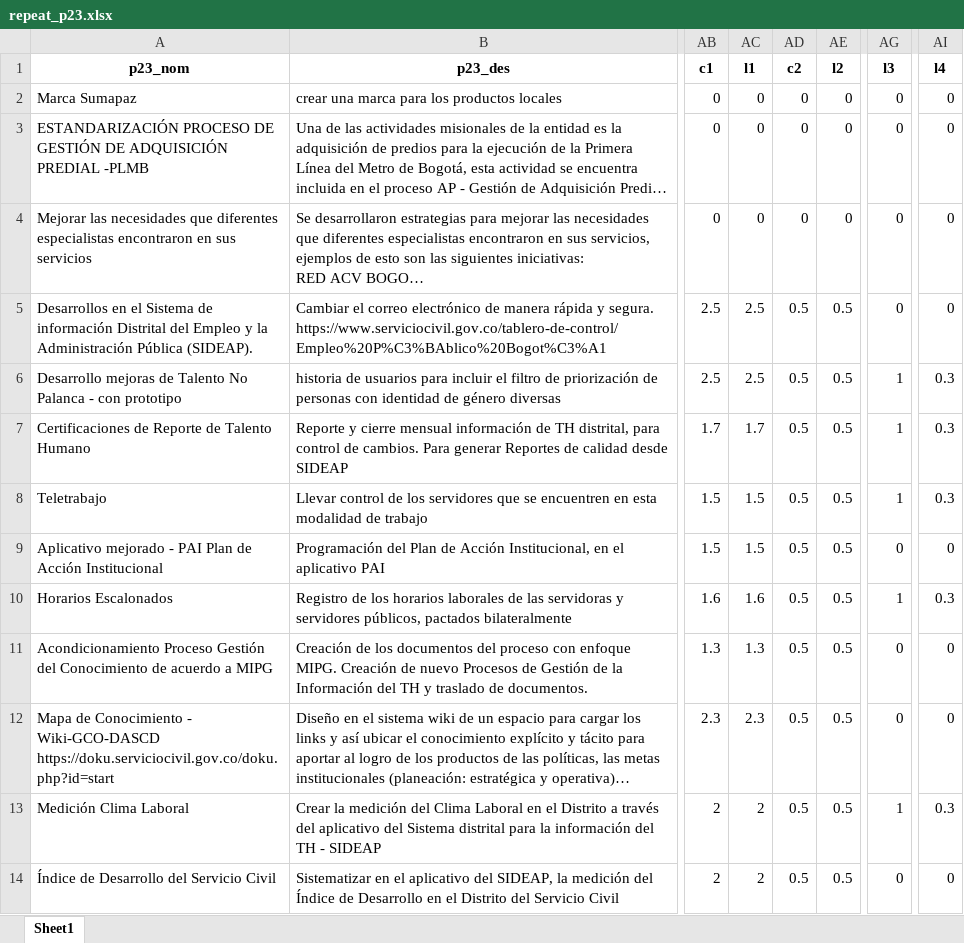
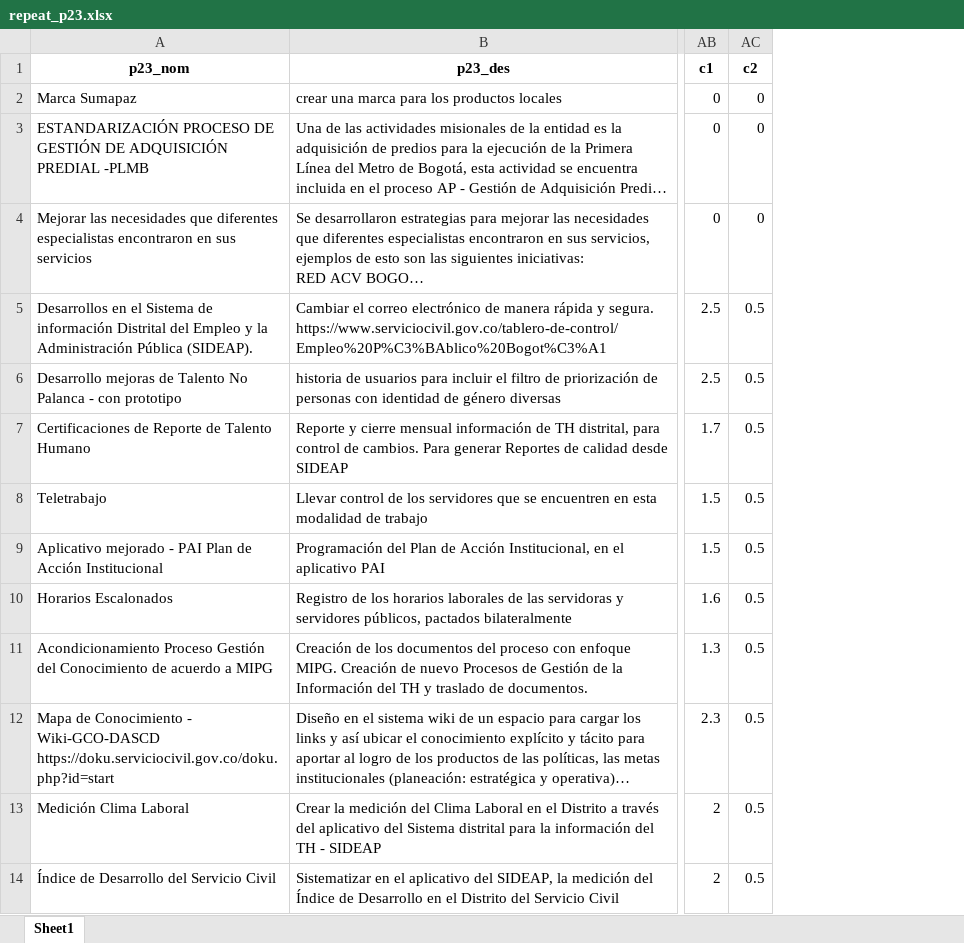
Before and after one commit to Juanjomarg/Aplicativo-Visualizacion-Respuestas-IIP2023, an Excel workbook: files/separadas/repeat_p23.xlsx, sheet Sheet1, drawn as a sheet; only a part is shown, gaps mark what is left out; long unchanged cells end in …; values as stored, in another font and other column widths than the file's, no borders; the diff names each change by its address in the sheet, - before the commit and + after, or states it on an @@ line.

```diff
--- a/files/separadas/repeat_p23.xlsx (sheet Sheet1)
+++ b/files/separadas/repeat_p23.xlsx (sheet Sheet1)
-column AC (l1), rows 2-14: 0 | 0 | 0 | 2.5 | 2.5 | 1.7 | 1.5 | 1.5 | 1.6 | 1.3 | 2.3 | 2 | 2
-column AE (l2), rows 2-14: 0 | 0 | 0 | 0.5 | 0.5 | 0.5 | 0.5 | 0.5 | 0.5 | 0.5 | 0.5 | 0.5 | 0.5
-column AG (l3), rows 2-14: 0 | 0 | 0 | 0 | 1 | 1 | 1 | 0 | 1 | 0 | 0 | 1 | 0
-column AI (l4), rows 2-14: 0 | 0 | 0 | 0 | 0.3 | 0.3 | 0.3 | 0 | 0.3 | 0 | 0 | 0.3 | 0
```
Also changed, not shown: files/separadas/repeat_p13.xlsx, files/separadas/repeat_p24_1.xlsx, 26 other files.
